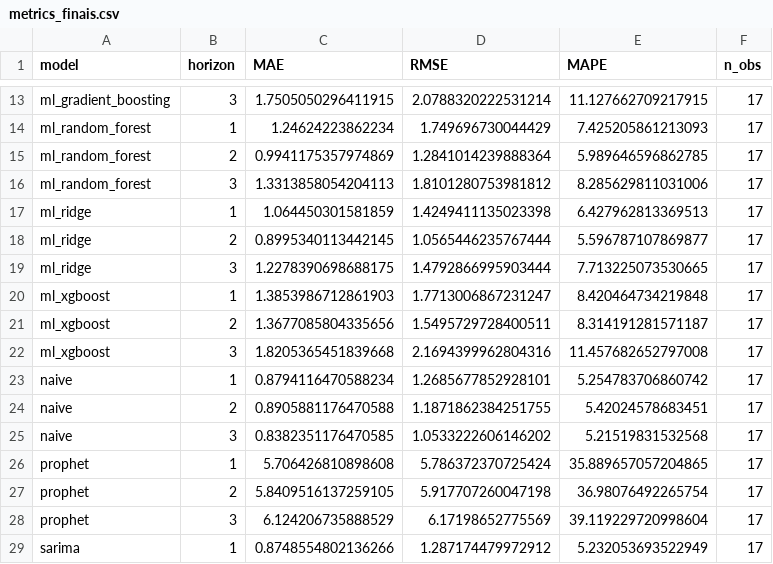
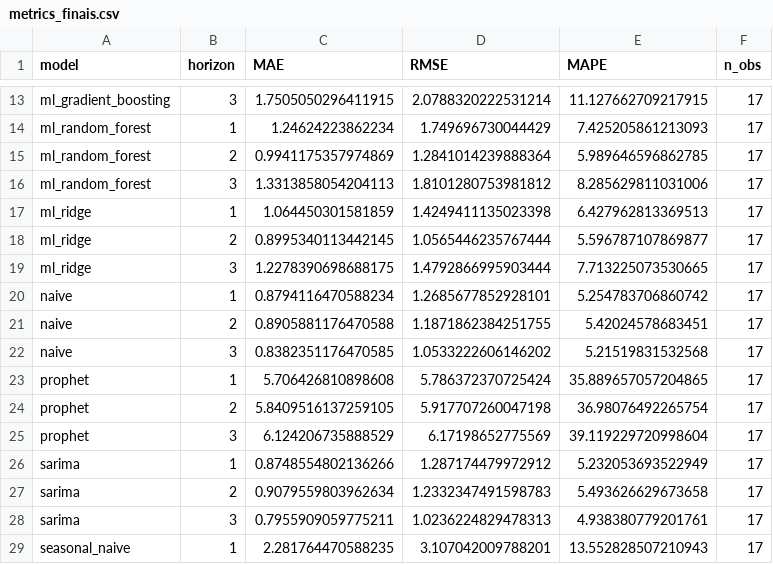
Before and after one commit to maricmello/squad-data-science, a CSV file: Case 4/results/metrics_finais.csv, drawn as a sheet; only a part is shown, gaps mark what is left out; the shorter side is filled out with more unchanged rows.

```diff
--- a/Case 4/results/metrics_finais.csv
+++ b/Case 4/results/metrics_finais.csv
@@ -19,5 +19,2 @@ ml_ridge,2,0.8995340113442145,1.0565446235767444,5.596787107869877,17
 ml_ridge,3,1.2278390698688175,1.4792866995903444,7.713225073530665,17
-ml_xgboost,1,1.3853986712861903,1.7713006867231247,8.420464734219848,17
-ml_xgboost,2,1.3677085804335656,1.5495729728400511,8.314191281571187,17
-ml_xgboost,3,1.8205365451839668,2.1694399962804316,11.457682652797008,17
 naive,1,0.8794116470588234,1.2685677852928101,5.254783706860742,17
```
Also changed, not shown: Case 4/results/metrics_ml.csv, Case 4/results/predictions_ml.csv, 8 other files.
